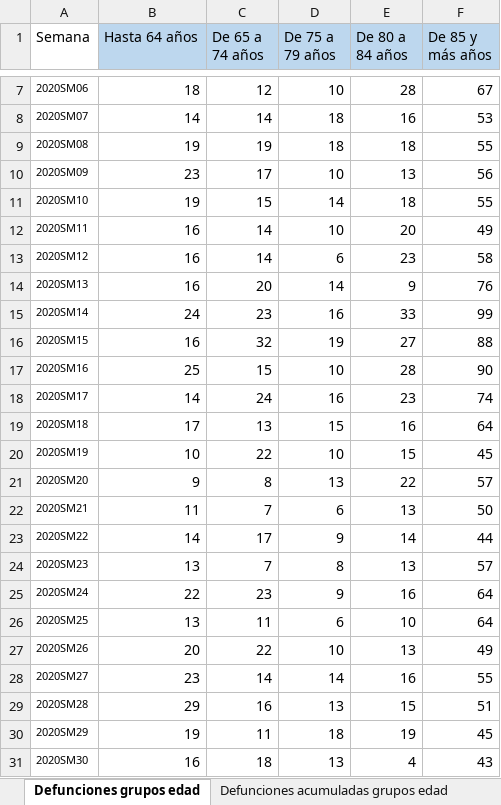
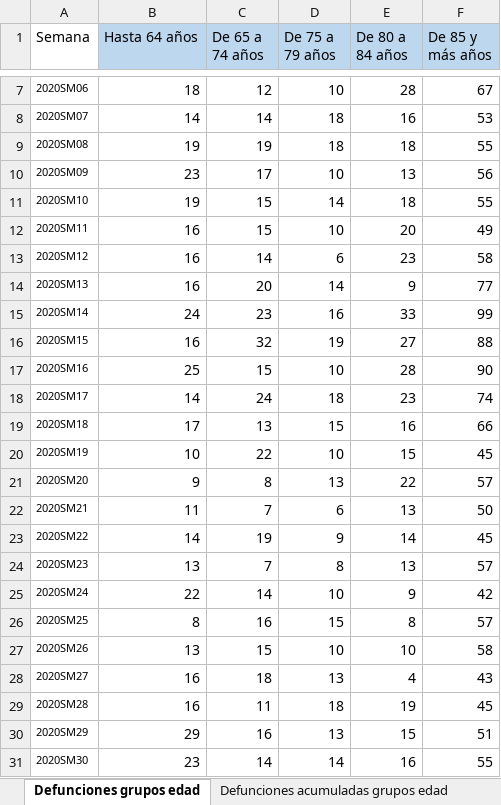
Before and after one commit to icane/demographic-indicators, an Excel workbook: etl/data/input/Datos_carga_semanal_demo.xlsx, sheet Defunciones grupos edad, drawn as a sheet; only a part is shown, gaps mark what is left out; values as stored, in another font and other column widths than the file's, no borders; removed rows and columns are numbered as before the commit, all else as after; the diff covers the shown part only; the diff names each change by its address in the sheet, - before the commit and + after, or states it on an @@ line.

```diff
--- a/etl/data/input/Datos_carga_semanal_demo.xlsx (sheet Defunciones grupos edad)
+++ b/etl/data/input/Datos_carga_semanal_demo.xlsx (sheet Defunciones grupos edad)
-C12 (De 65 a 74 años): 14
+C12 (De 65 a 74 años): 15
-F14 (De 85 y más años): 76
+F14 (De 85 y más años): 77
-D18 (De 75 a 79 años): 16
+D18 (De 75 a 79 años): 18
-F19 (De 85 y más años): 64
+F19 (De 85 y más años): 66
-C23 (De 65 a 74 años): 17
+C23 (De 65 a 74 años): 19
-F23 (De 85 y más años): 44
+F23 (De 85 y más años): 45
-C25 (De 65 a 74 años): 23
+C25 (De 65 a 74 años): 14
-D25 (De 75 a 79 años): 9
+D25 (De 75 a 79 años): 10
-E25 (De 80 a 84 años): 16
+E25 (De 80 a 84 años): 9
-F25 (De 85 y más años): 64
+F25 (De 85 y más años): 42
-B26 (Hasta 64 años): 13
+B26 (Hasta 64 años): 8
-C26 (De 65 a 74 años): 11
+C26 (De 65 a 74 años): 16
-D26 (De 75 a 79 años): 6
+D26 (De 75 a 79 años): 15
-E26 (De 80 a 84 años): 10
+E26 (De 80 a 84 años): 8
-F26 (De 85 y más años): 64
+F26 (De 85 y más años): 57
-B27 (Hasta 64 años): 20
+B27 (Hasta 64 años): 13
-C27 (De 65 a 74 años): 22
+C27 (De 65 a 74 años): 15
-E27 (De 80 a 84 años): 13
+E27 (De 80 a 84 años): 10
-F27 (De 85 y más años): 49
+F27 (De 85 y más años): 58
-B28 (Hasta 64 años): 23
+B28 (Hasta 64 años): 16
-C28 (De 65 a 74 años): 14
+C28 (De 65 a 74 años): 18
-D28 (De 75 a 79 años): 14
+D28 (De 75 a 79 años): 13
-E28 (De 80 a 84 años): 16
+E28 (De 80 a 84 años): 4
-F28 (De 85 y más años): 55
+F28 (De 85 y más años): 43
+row 29: 2020SM28 | 16 | 11 | 18 | 19 | 45
-A30 (Semana): 2020SM28
+A30 (Semana): 2020SM29
-row 30: 2020SM29 | 19 | 11 | 18 | 19 | 45
-B31 (Hasta 64 años): 16
+B31 (Hasta 64 años): 23
-C31 (De 65 a 74 años): 18
+C31 (De 65 a 74 años): 14
-D31 (De 75 a 79 años): 13
+D31 (De 75 a 79 años): 14
-E31 (De 80 a 84 años): 4
+E31 (De 80 a 84 años): 16
-F31 (De 85 y más años): 43
+F31 (De 85 y más años): 55
```
Also changed, not shown: 8 added rows and 14 edited cells elsewhere in this sheet, sheet Defunciones semanas, sheet Defunciones acumuladas sexo, sheet Defunciones acumuladas variación anual sexo, sheet Defunciones sexo, sheet Defunciones variación anual acumulado sexo 2020, sheet Defunciones acumuladas grupos edad, 4 more sheets, formulas that keep their value, 12 other files.
